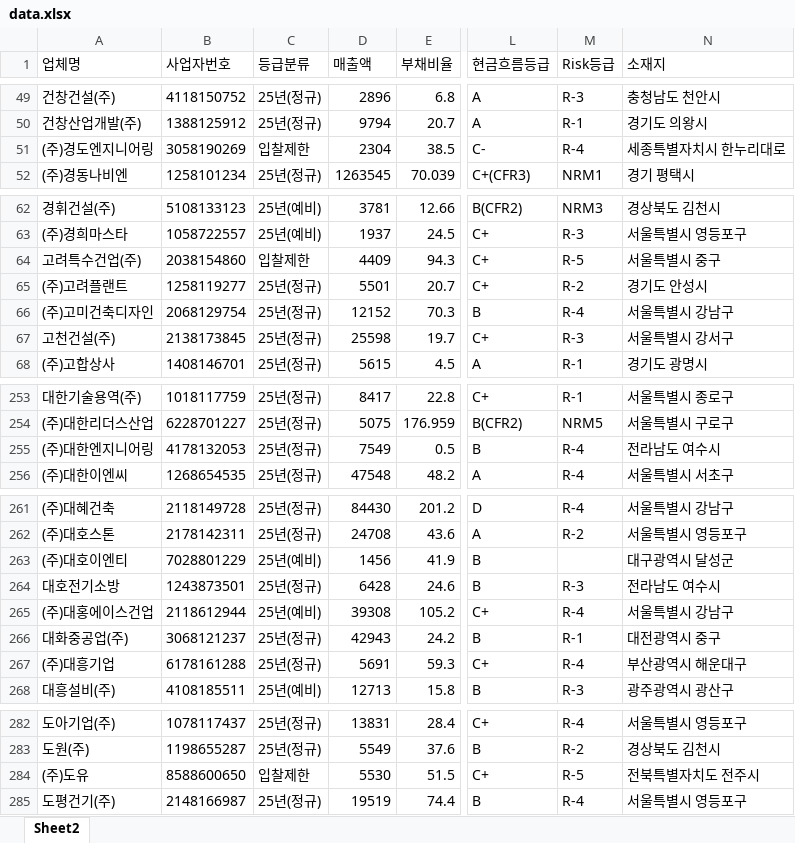
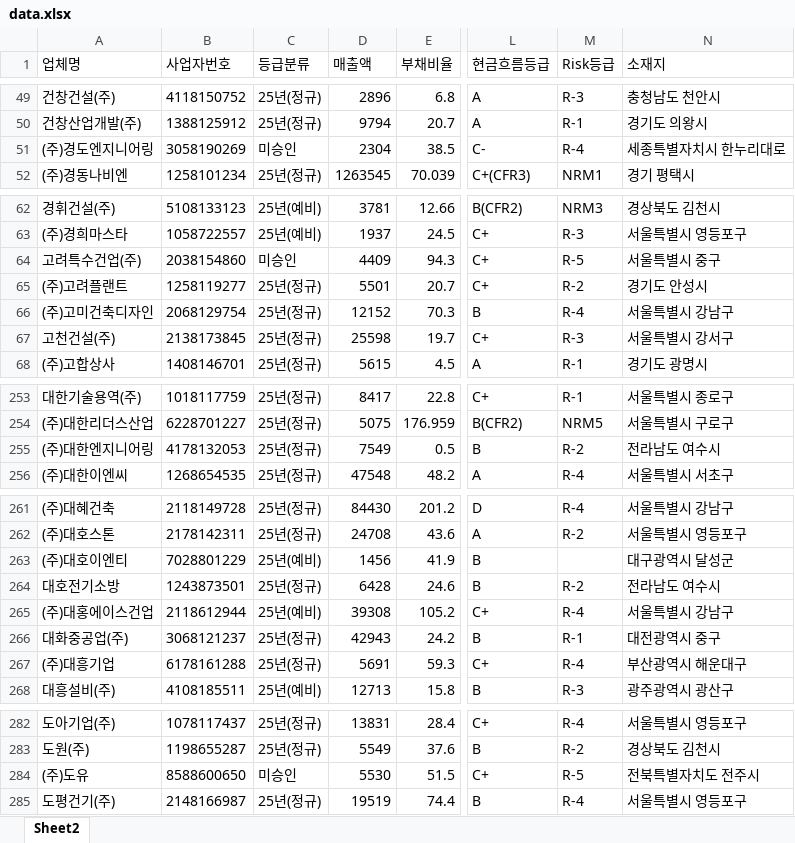
Before and after one commit to gooodldh-Hoon/partners, an Excel workbook: data.xlsx, sheet Sheet2, drawn as a sheet; only a part is shown, gaps mark what is left out; values as stored, in another font and other column widths than the file's, no borders; the diff covers the shown part only; the diff names each change by its address in the sheet, - before the commit and + after, or states it on an @@ line.

```diff
--- a/data.xlsx (sheet Sheet2)
+++ b/data.xlsx (sheet Sheet2)
-C51 (등급분류): 입찰제한
+C51 (등급분류): 미승인
-C64 (등급분류): 입찰제한
+C64 (등급분류): 미승인
-M255 (Risk등급): R-4
+M255 (Risk등급): R-2
-M264 (Risk등급): R-3
+M264 (Risk등급): R-2
-C284 (등급분류): 입찰제한
+C284 (등급분류): 미승인
```
Also changed, not shown: 64 edited cells elsewhere in this sheet.
